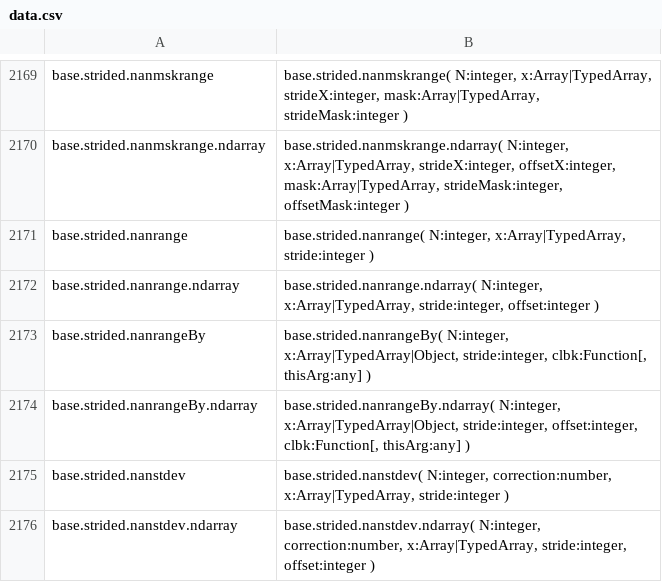
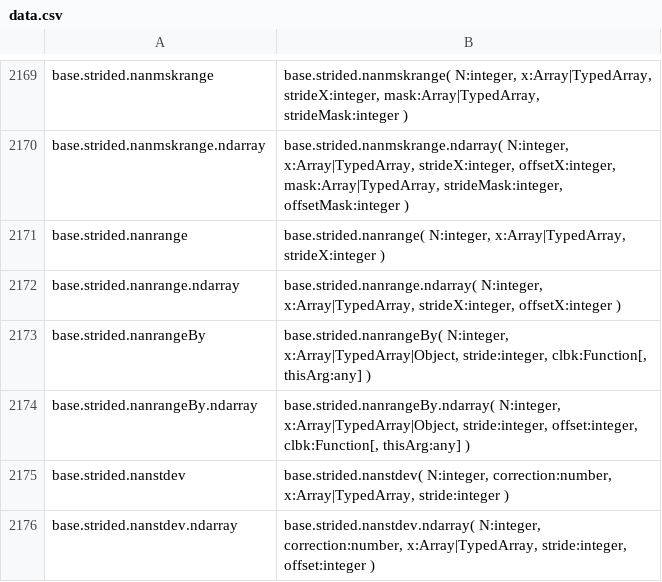
Before and after one commit to stdlib-js/repl-typed-signature, a CSV file: data/data.csv, drawn as a sheet; only a part is shown, gaps mark what is left out.

```diff
--- a/data/data.csv
+++ b/data/data.csv
@@ -2170,4 +2170,4 @@ base.strided.nanmskrange,"base.strided.nanmskrange( N:integer, x:Array|TypedArra
 base.strided.nanmskrange.ndarray,"base.strided.nanmskrange.ndarray( N:integer, x:Array|TypedArray, strideX:integer, offsetX:integer, mask:Array|TypedArray, strideMask:integer, offsetMask:integer )"
-base.strided.nanrange,"base.strided.nanrange( N:integer, x:Array|TypedArray, stride:integer )"
-base.strided.nanrange.ndarray,"base.strided.nanrange.ndarray( N:integer, x:Array|TypedArray, stride:integer, offset:integer )"
+base.strided.nanrange,"base.strided.nanrange( N:integer, x:Array|TypedArray, strideX:integer )"
+base.strided.nanrange.ndarray,"base.strided.nanrange.ndarray( N:integer, x:Array|TypedArray, strideX:integer, offsetX:integer )"
 base.strided.nanrangeBy,"base.strided.nanrangeBy( N:integer, x:Array|TypedArray|Object, stride:integer, clbk:Function[, thisArg:any] )"
```
Also changed, not shown: 4 other files.
